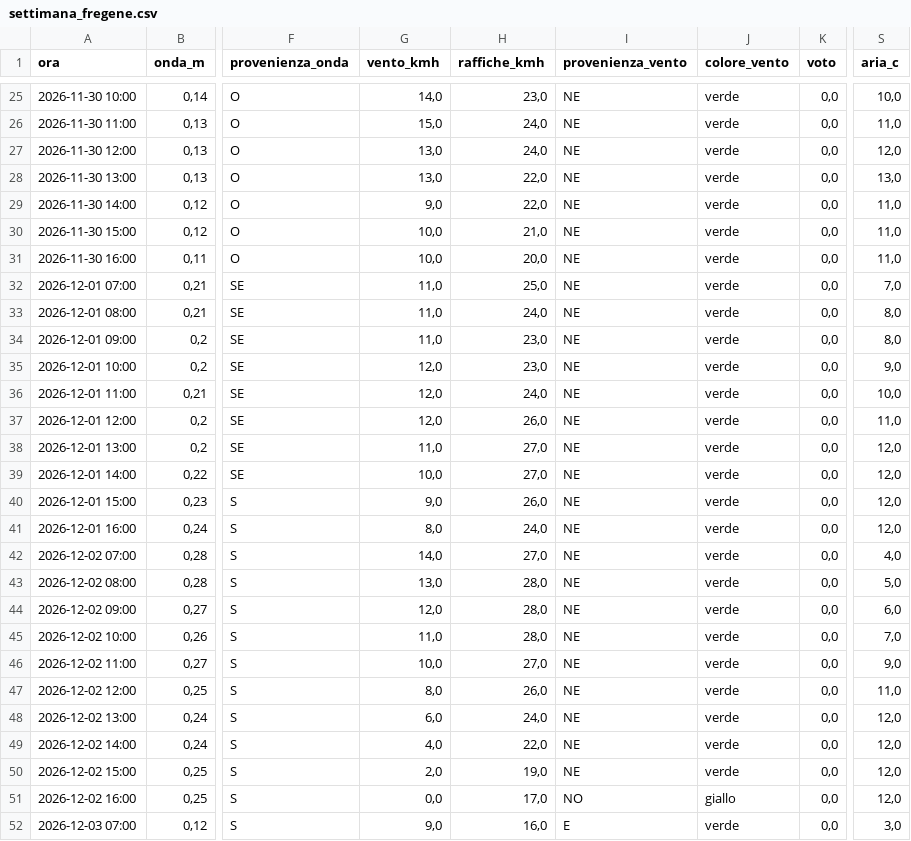
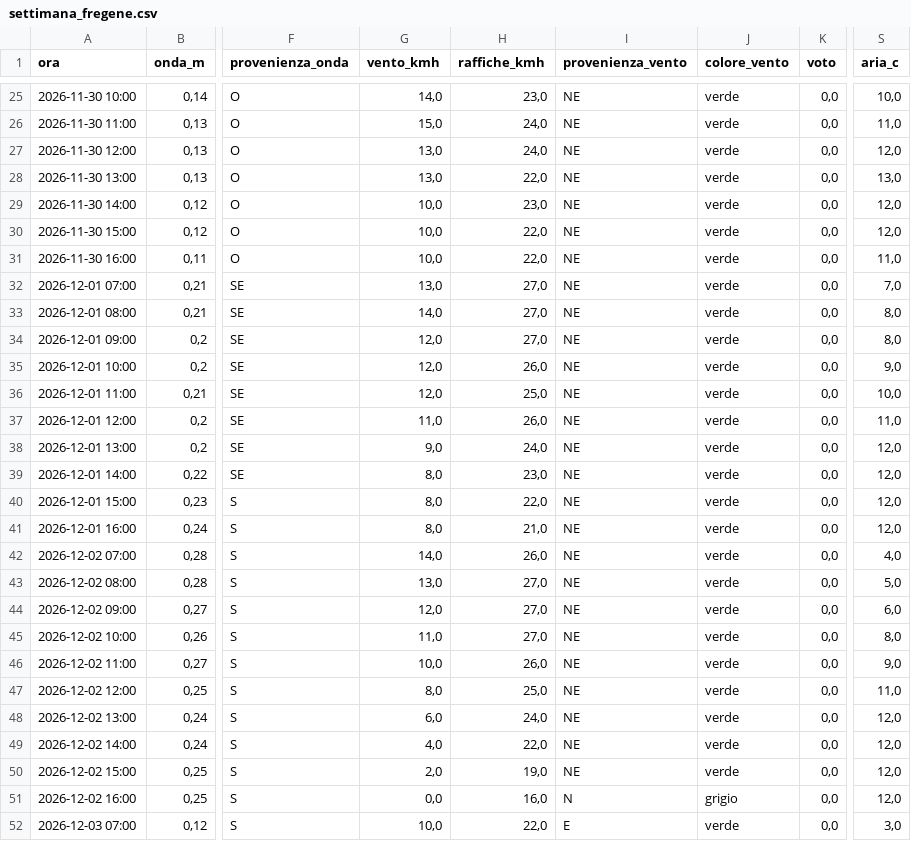
Before and after one commit to enricomariacaporossi/surf-lazio, a CSV file: data/settimana_fregene.csv, drawn as a sheet; only a part is shown, gaps mark what is left out; the diff covers the shown part only; the diff names each change by its address in the sheet, - before the commit and + after, or states it on an @@ line.

```diff
--- a/data/settimana_fregene.csv
+++ b/data/settimana_fregene.csv
-G29 (vento_kmh): 9,0
+G29 (vento_kmh): 10,0
-H29 (raffiche_kmh): 22,0
+H29 (raffiche_kmh): 23,0
-S29:S30 (aria_c): 11,0
+S29:S30 (aria_c): 12,0
-H30 (raffiche_kmh): 21,0
+H30 (raffiche_kmh): 22,0
-H31 (raffiche_kmh): 20,0
+H31 (raffiche_kmh): 22,0
-G32 (vento_kmh): 11,0
+G32 (vento_kmh): 13,0
-H32 (raffiche_kmh): 25,0
+H32 (raffiche_kmh): 27,0
-G33 (vento_kmh): 11,0
+G33 (vento_kmh): 14,0
-H33 (raffiche_kmh): 24,0
+H33 (raffiche_kmh): 27,0
-G34 (vento_kmh): 11,0
+G34 (vento_kmh): 12,0
-H34 (raffiche_kmh): 23,0
+H34 (raffiche_kmh): 27,0
-H35 (raffiche_kmh): 23,0
+H35 (raffiche_kmh): 26,0
-H36 (raffiche_kmh): 24,0
+H36 (raffiche_kmh): 25,0
-G37 (vento_kmh): 12,0
+G37 (vento_kmh): 11,0
-G38 (vento_kmh): 11,0
+G38 (vento_kmh): 9,0
-H38 (raffiche_kmh): 27,0
+H38 (raffiche_kmh): 24,0
-G39 (vento_kmh): 10,0
+G39 (vento_kmh): 8,0
-H39 (raffiche_kmh): 27,0
+H39 (raffiche_kmh): 23,0
-G40 (vento_kmh): 9,0
+G40 (vento_kmh): 8,0
-H40 (raffiche_kmh): 26,0
+H40 (raffiche_kmh): 22,0
-H41 (raffiche_kmh): 24,0
+H41 (raffiche_kmh): 21,0
-H42 (raffiche_kmh): 27,0
+H42 (raffiche_kmh): 26,0
-H43:H45 (raffiche_kmh): 28,0
+H43:H45 (raffiche_kmh): 27,0
-S45 (aria_c): 7,0
+S45 (aria_c): 8,0
-H46 (raffiche_kmh): 27,0
+H46 (raffiche_kmh): 26,0
-H47 (raffiche_kmh): 26,0
+H47 (raffiche_kmh): 25,0
-H51 (raffiche_kmh): 17,0
+H51 (raffiche_kmh): 16,0
-I51 (provenienza_vento): NO
+I51 (provenienza_vento): N
-J51 (colore_vento): giallo
+J51 (colore_vento): grigio
-G52 (vento_kmh): 9,0
+G52 (vento_kmh): 10,0
-H52 (raffiche_kmh): 16,0
+H52 (raffiche_kmh): 22,0
```
Also changed, not shown: 31 edited cells elsewhere in this file, data/settimana_santa-severa.csv, data/settimana_secret-spot.csv, 6 other files.
